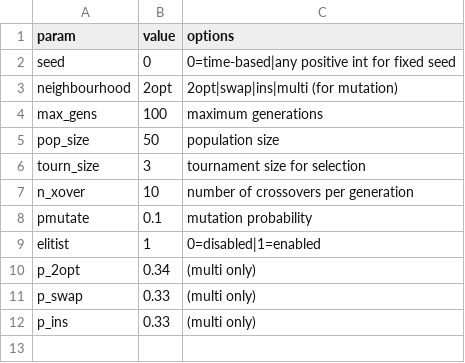
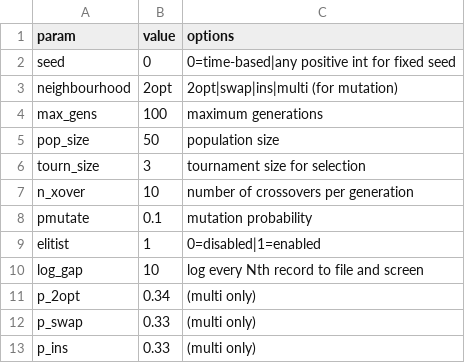
Before and after one commit to corryp/RoutingCourse, a CSV file: ga_config_default.csv, drawn as a sheet; the diff names each change by its address in the sheet, - before the commit and + after, or states it on an @@ line.

```diff
--- a/ga_config_default.csv
+++ b/ga_config_default.csv
+row 10: log_gap | 10 | log every Nth record to file and screen
```
Also changed, not shown: sa_config_default.csv, ts_config_default.csv, 10 other files.
